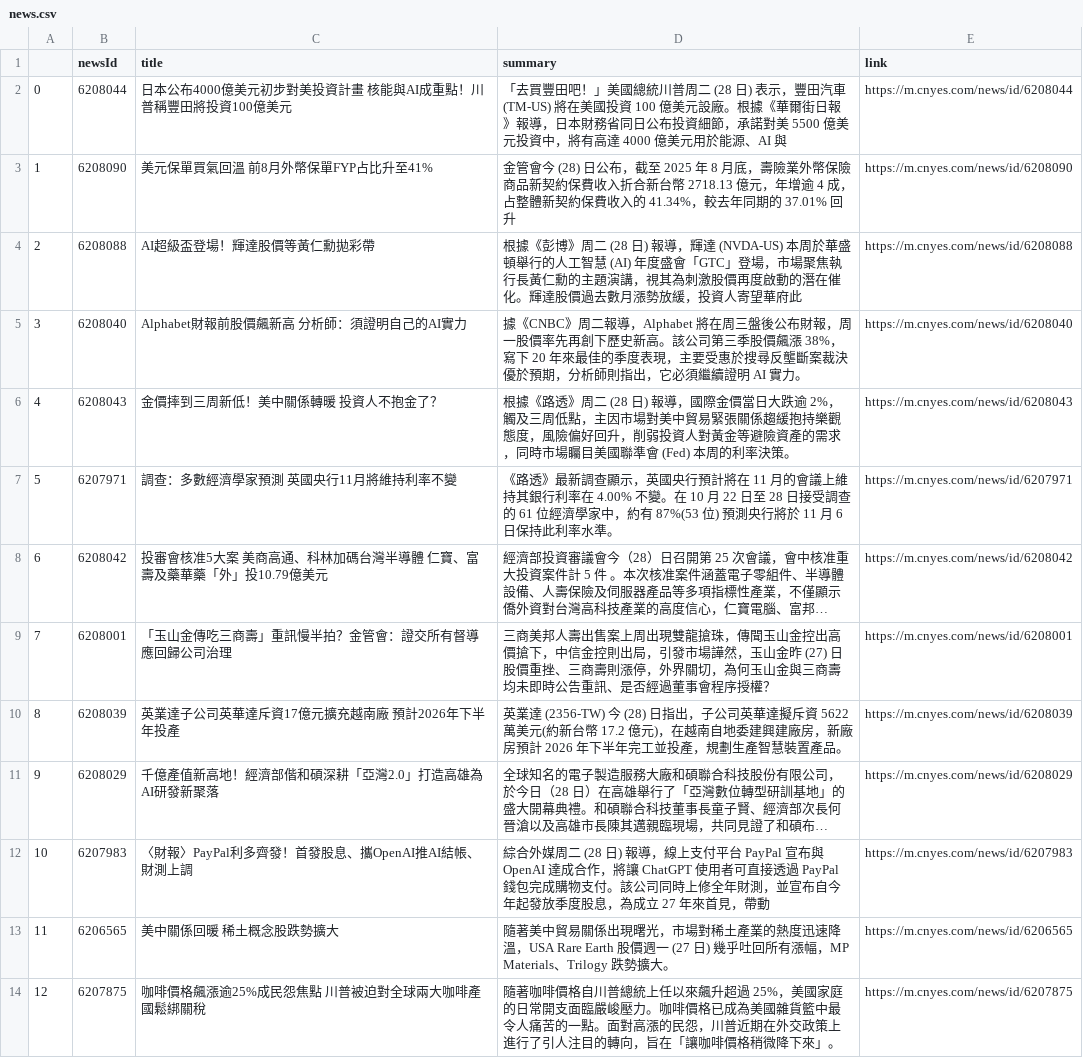
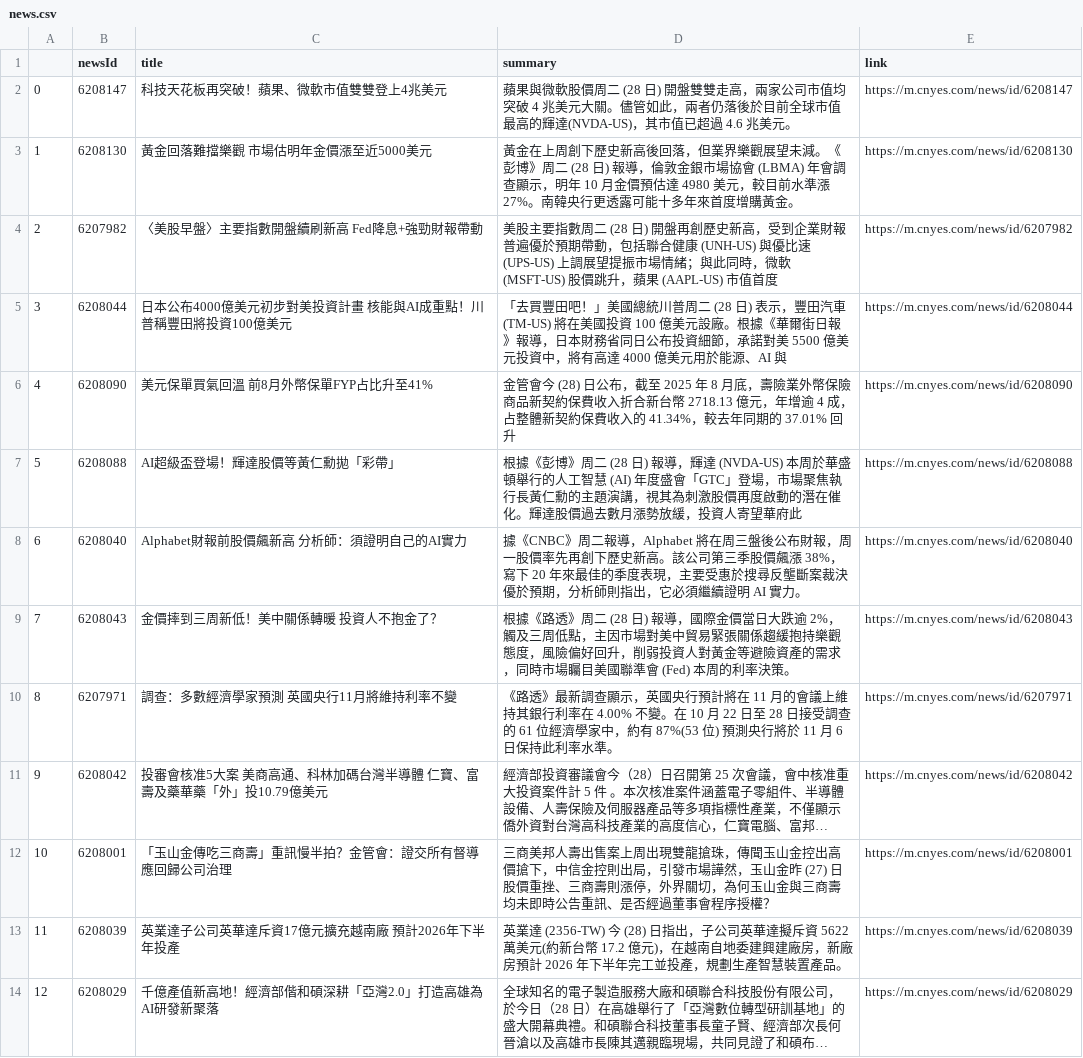
Before and after one commit to sonia9453/test_github_actions, a CSV file: news.csv, drawn as a sheet; only a part is shown; the shorter side is filled out with more unchanged rows; long unchanged cells end in …; addresses are those after the commit; the diff names each change by its address in the sheet, - before the commit and + after, or states it on an @@ line.

Commit message:
更新鉅亨網

```diff
--- a/news.csv
+++ b/news.csv
+row 2: 0 | 6208147 | 科技天花板再突破！蘋果、微軟市值雙雙登上4兆美元 | 蘋果與微軟股價周二 (28 日) 開盤雙雙走高，兩家公司市值均突破 4 兆美元大關。儘管如此，兩者仍落後於目前全球市值最高的輝達(NVDA-US)，其市值已超過 4.6 兆美元。 | https://m.cnyes.com/news/id/6208147
+row 3: 1 | 6208130 | 黃金回落難擋樂觀 市場估明年金價漲至近5000美元 | 黃金在上周創下歷史新高後回落，但業界樂觀展望未減。《彭博》周二 (28 日) 報導，倫敦金銀市場協會 (LBMA) 年會調查顯示，明年 10 月金價預估達 4980 美元，較目前水準漲 27%。南韓央行更透露可能十多年來首度增購黃金。 | https://m.cnyes.com/news/id/6208130
+row 4: 2 | 6207982 | 〈美股早盤〉主要指數開盤續刷新高 Fed降息+強勁財報帶動 | 美股主要指數周二 (28 日) 開盤再創歷史新高，受到企業財報普遍優於預期帶動，包括聯合健康 (UNH-US) 與優比速 (UPS-US) 上調展望提振市場情緒；與此同時，微軟 (MSFT-US) 股價跳升，蘋果 (AAPL-US) 市值首度 | https://m.cnyes.com/news/id/6207982
@@ column A renumbered from row 5 down @@
-C7 (title): AI超級盃登場！輝達股價等黃仁勳拋彩帶
+C7 (title): AI超級盃登場！輝達股價等黃仁勳拋「彩帶」
```
